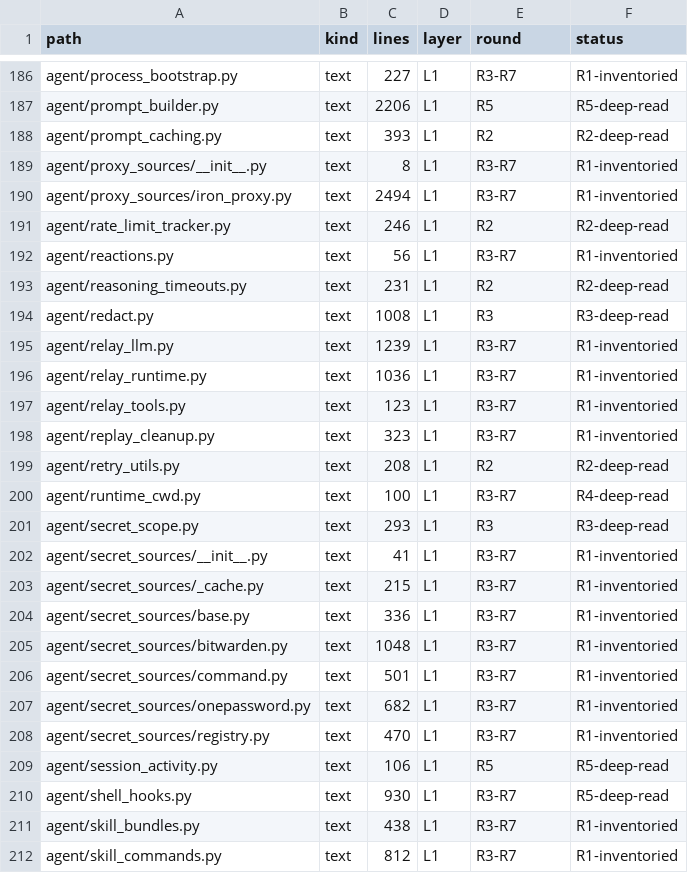
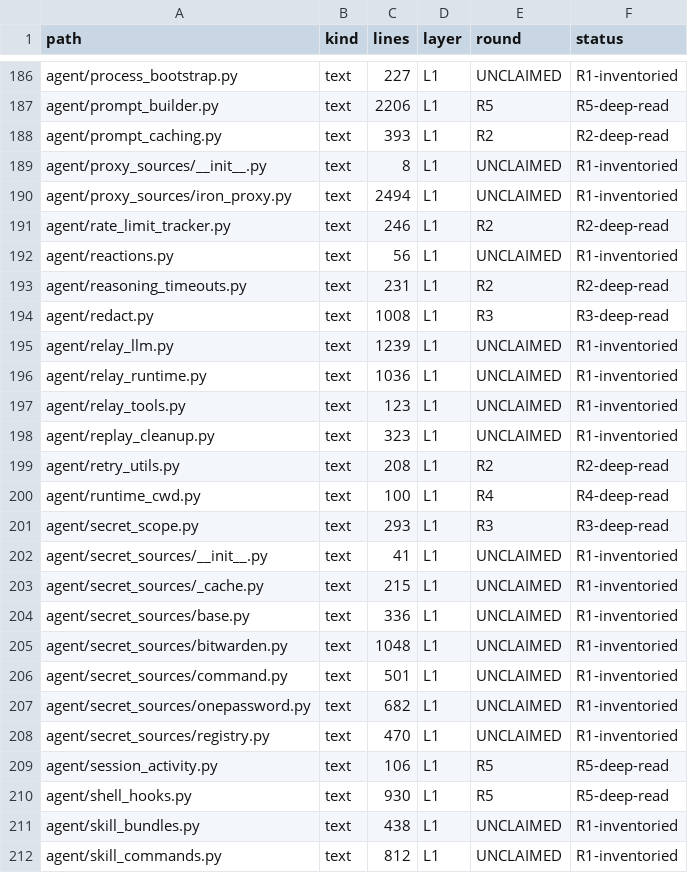
Before and after one commit to BillBeam/hermes-study, a TSV file: data/ledger.tsv, drawn as a sheet; only a part is shown, gaps mark what is left out; the diff covers the shown part only; the diff names each change by its address in the sheet, - before the commit and + after, or states it on an @@ line.

```diff
--- a/data/ledger.tsv
+++ b/data/ledger.tsv
-E186 (round): R3-R7
+E186 (round): UNCLAIMED
-E189:E190 (round): R3-R7
+E189:E190 (round): UNCLAIMED
-E192 (round): R3-R7
+E192 (round): UNCLAIMED
-E195:E198 (round): R3-R7
+E195:E198 (round): UNCLAIMED
-E200 (round): R3-R7
+E200 (round): R4
-E202:E208 (round): R3-R7
+E202:E208 (round): UNCLAIMED
-E210 (round): R3-R7
+E210 (round): R5
-E211:E212 (round): R3-R7
+E211:E212 (round): UNCLAIMED
```
Also changed, not shown: 154 edited cells elsewhere in this file, 2 other files.
